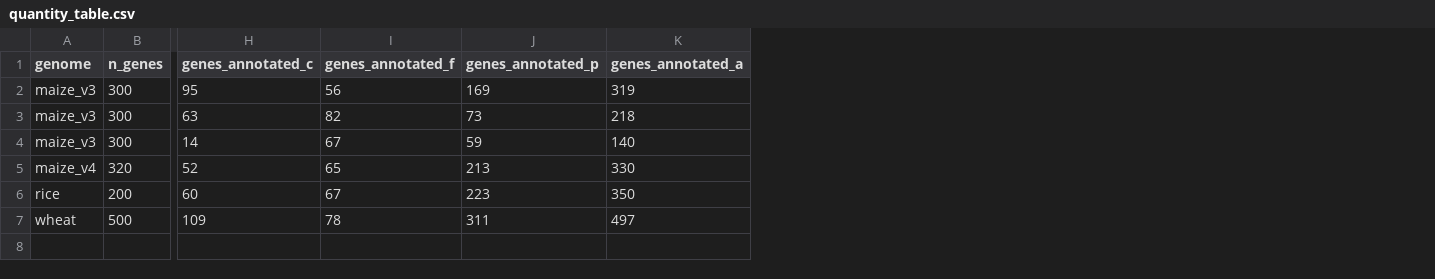
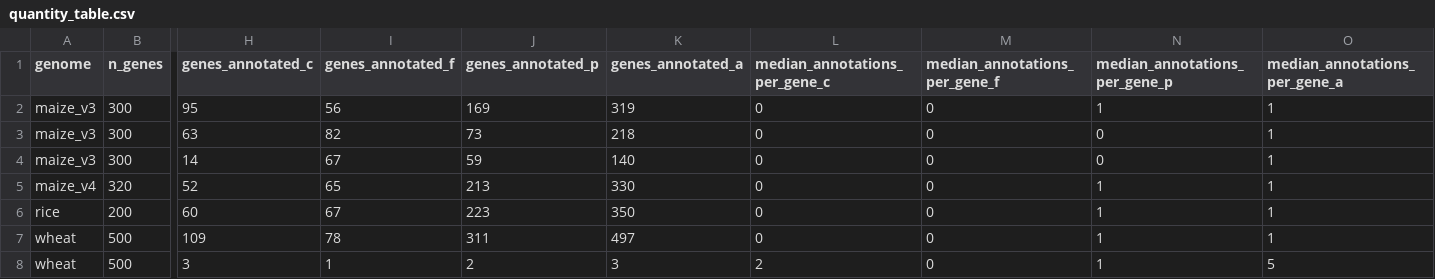
Before and after one commit to LeilaFattel/GOMAP-Paper-2019.1, a CSV file: data/mocks/results/quantity_table.csv, drawn as a sheet; only a part is shown, gaps mark what is left out; rows hold the shown columns only; the diff names each change by its address in the sheet, - before the commit and + after, or states it on an @@ line.

Commit message:
Finished first implementation of quantity table

```diff
--- a/data/mocks/results/quantity_table.csv
+++ b/data/mocks/results/quantity_table.csv
+column L (median_annotations_per_gene_c), rows 2-7: all 0
+column M (median_annotations_per_gene_f), rows 2-7: all 0
+column N (median_annotations_per_gene_p), rows 2-7: 1 | 0 | 0 | 1 | 1 | 1
+column O (median_annotations_per_gene_a), rows 2-7: all 1
+row 8: wheat | 500 | 3 | 1 | 2 | 3 | 2 | 0 | 1 | 5
```
Also changed, not shown: 10 other files.
